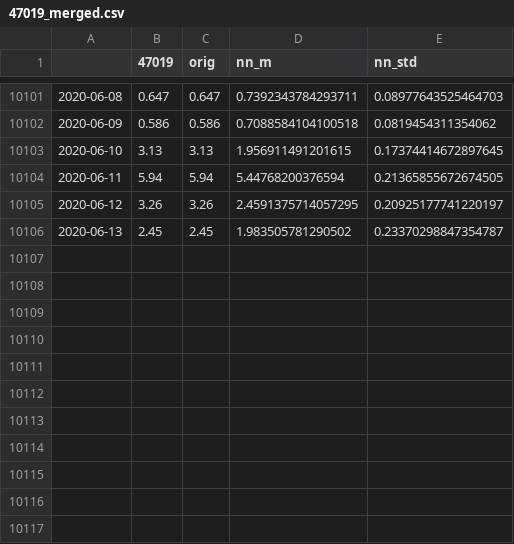
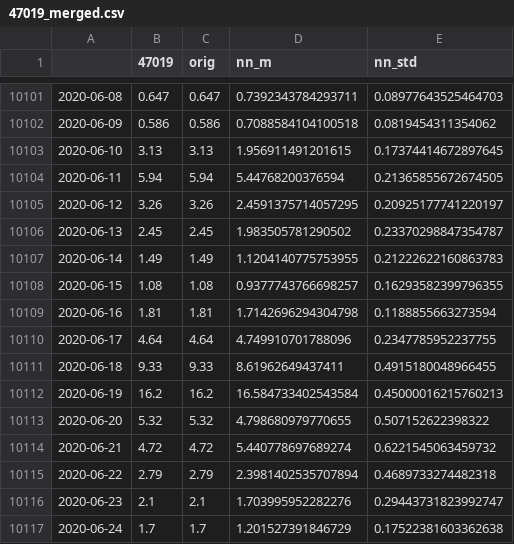
Before and after one commit to OndrejSebek/NRFA_app, a CSV file: data/level3/47019/47019_merged.csv, drawn as a sheet; only a part is shown, gaps mark what is left out; the diff names each change by its address in the sheet, - before the commit and + after, or states it on an @@ line.

```diff
--- a/data/level3/47019/47019_merged.csv
+++ b/data/level3/47019/47019_merged.csv
+row 10107: 2020-06-14 | 1.49 | 1.49 | 1.1204140775753955 | 0.21222622160863783
+row 10108: 2020-06-15 | 1.08 | 1.08 | 0.9377743766698257 | 0.16293582399796355
+row 10109: 2020-06-16 | 1.81 | 1.81 | 1.7142696294304798 | 0.1188855663273594
+row 10110: 2020-06-17 | 4.64 | 4.64 | 4.749910701788096 | 0.2347785952237755
+row 10111: 2020-06-18 | 9.33 | 9.33 | 8.61962649437411 | 0.4915180048966455
+row 10112: 2020-06-19 | 16.2 | 16.2 | 16.584733402543584 | 0.45000016215760213
+row 10113: 2020-06-20 | 5.32 | 5.32 | 4.798680979770655 | 0.507152622398322
+row 10114: 2020-06-21 | 4.72 | 4.72 | 5.440778697689274 | 0.6221545063459732
+row 10115: 2020-06-22 | 2.79 | 2.79 | 2.3981402535707894 | 0.4689733274482318
+row 10116: 2020-06-23 | 2.1 | 2.1 | 1.703995952282276 | 0.29443731823992747
+row 10117: 2020-06-24 | 1.7 | 1.7 | 1.201527391846729 | 0.17522381603362638
```
Also changed, not shown: data/level3/33013/33013_qc.csv, data/level3/34010/34010_qc.csv, 21 other files.
